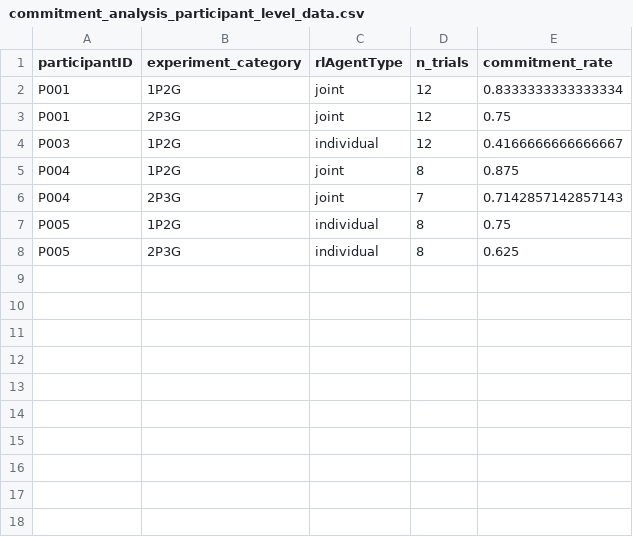
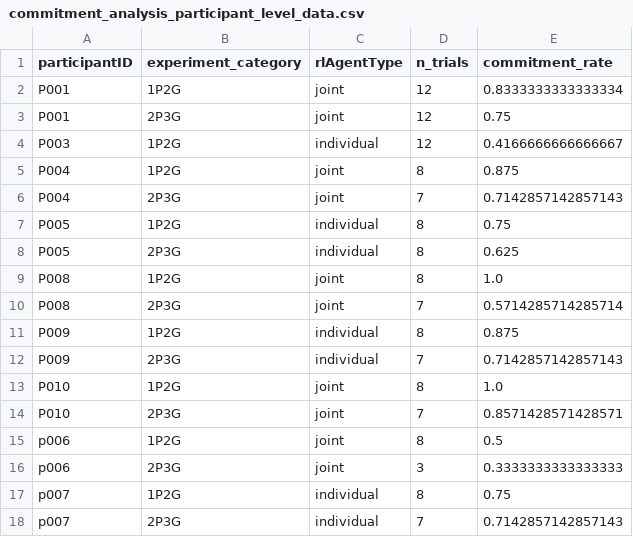
Before and after one commit to Cog-Games/MultiPlayerGridGame, a CSV file: dataAnalysis/human-RLs/commitment_analysis_participant_level_data.csv, drawn as a sheet.

```diff
--- a/dataAnalysis/human-RLs/commitment_analysis_participant_level_data.csv
+++ b/dataAnalysis/human-RLs/commitment_analysis_participant_level_data.csv
@@ -8 +8,11 @@ P005,1P2G,individual,8,0.75
 P005,2P3G,individual,8,0.625
+P008,1P2G,joint,8,1.0
+P008,2P3G,joint,7,0.5714285714285714
+P009,1P2G,individual,8,0.875
+P009,2P3G,individual,7,0.7142857142857143
+P010,1P2G,joint,8,1.0
+P010,2P3G,joint,7,0.8571428571428571
+p006,1P2G,joint,8,0.5
+p006,2P3G,joint,3,0.3333333333333333
+p007,1P2G,individual,8,0.75
+p007,2P3G,individual,7,0.7142857142857143
```
Also changed, not shown: dataAnalysis/human-RLs/commitment_analysis_detailed_trial_data.csv, dataAnalysis/human-RLs/commitment_analysis_statistical_tests_participant_level.csv, 9 other files.
